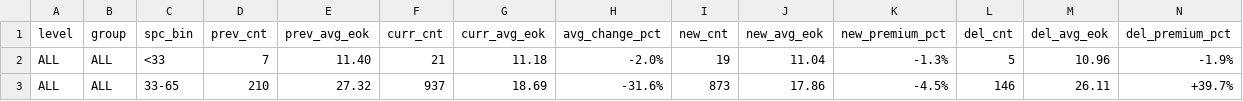
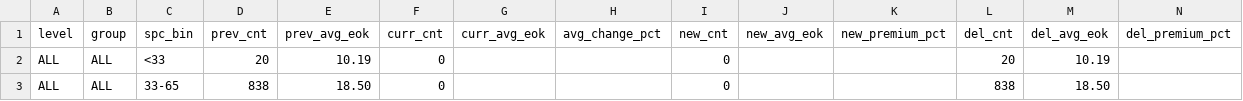
Before and after one commit to jhansummer/property-dashboard-maemul-tracking, a CSV file: reports/report_all_bins_A1_latest.csv, drawn as a sheet; only a part is shown; the diff covers the shown part only.

```diff
--- a/reports/report_all_bins_A1_latest.csv
+++ b/reports/report_all_bins_A1_latest.csv
@@ -1,3 +1,3 @@
 level,group,spc_bin,prev_cnt,prev_avg_eok,curr_cnt,curr_avg_eok,avg_change_pct,new_cnt,new_avg_eok,new_premium_pct,del_cnt,del_avg_eok,del_premium_pct
-ALL,ALL,<33,7,11.40,21,11.18,-2.0%,19,11.04,-1.3%,5,10.96,-1.9%
-ALL,ALL,33-65,210,27.32,937,18.69,-31.6%,873,17.86,-4.5%,146,26.11,+39.7%
+ALL,ALL,<33,20,10.19,0,,,0,,,20,10.19,
+ALL,ALL,33-65,838,18.50,0,,,0,,,838,18.50,
```
Also changed, not shown: 55 edited cells elsewhere in this file, reports/report_complex_bins_B1_latest.csv, reports/report_region_bins_A1_latest.csv, 10 other files.
